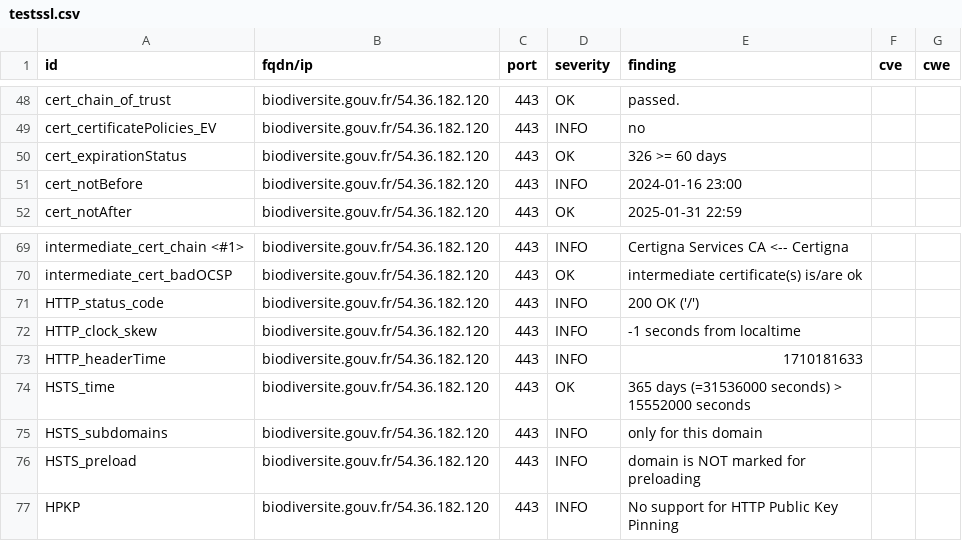
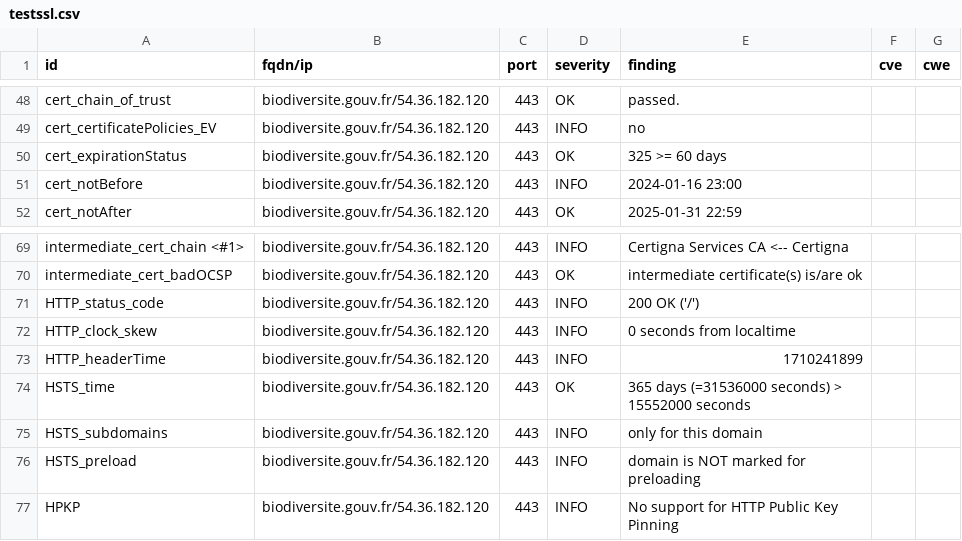
Before and after one commit to GKO-org/dashlordPrd2, a CSV file: results/aHR0cHM6Ly9iaW9kaXZlcnNpdGUuZ291di5mcg==/testssl.csv, drawn as a sheet; only a part is shown, gaps mark what is left out.

```diff
--- a/results/aHR0cHM6Ly9iaW9kaXZlcnNpdGUuZ291di5mcg==/testssl.csv
+++ b/results/aHR0cHM6Ly9iaW9kaXZlcnNpdGUuZ291di5mcg==/testssl.csv
@@ -49,3 +49,3 @@
 "cert_certificatePolicies_EV","biodiversite.gouv.fr/54.36.182.120","443","INFO","no","",""
-"cert_expirationStatus","biodiversite.gouv.fr/54.36.182.120","443","OK","326 >= 60 days","",""
+"cert_expirationStatus","biodiversite.gouv.fr/54.36.182.120","443","OK","325 >= 60 days","",""
 "cert_notBefore","biodiversite.gouv.fr/54.36.182.120","443","INFO","2024-01-16 23:00","",""
@@ -71,4 +71,4 @@
 "HTTP_status_code","biodiversite.gouv.fr/54.36.182.120","443","INFO","200 OK ('/')","",""
-"HTTP_clock_skew","biodiversite.gouv.fr/54.36.182.120","443","INFO","-1 seconds from localtime","",""
-"HTTP_headerTime","biodiversite.gouv.fr/54.36.182.120","443","INFO","1710181633","",""
+"HTTP_clock_skew","biodiversite.gouv.fr/54.36.182.120","443","INFO","0 seconds from localtime","",""
+"HTTP_headerTime","biodiversite.gouv.fr/54.36.182.120","443","INFO","1710241899","",""
 "HSTS_time","biodiversite.gouv.fr/54.36.182.120","443","OK","365 days (=31536000 seconds) > 15552000 seconds","",""
```
Also changed, not shown: 9 other files.
